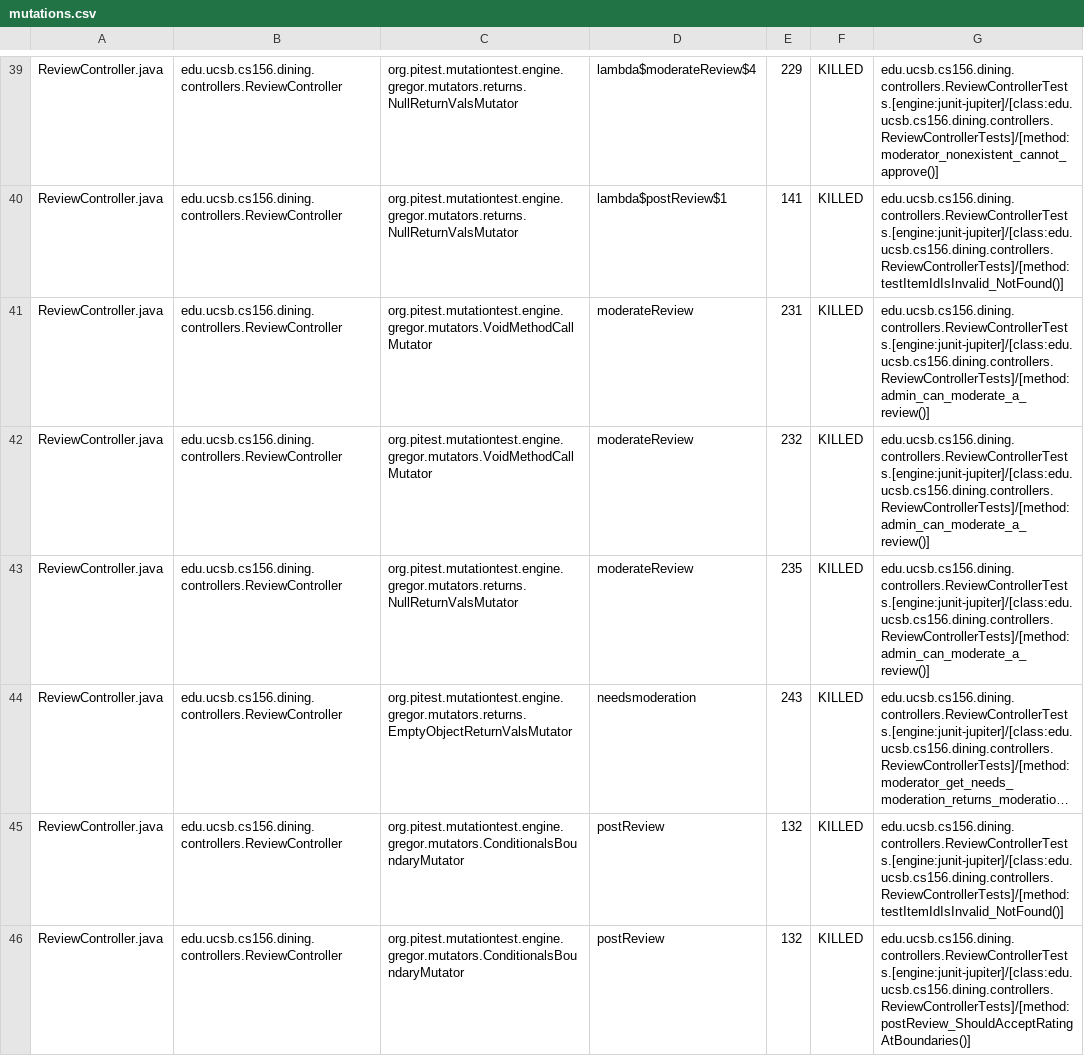
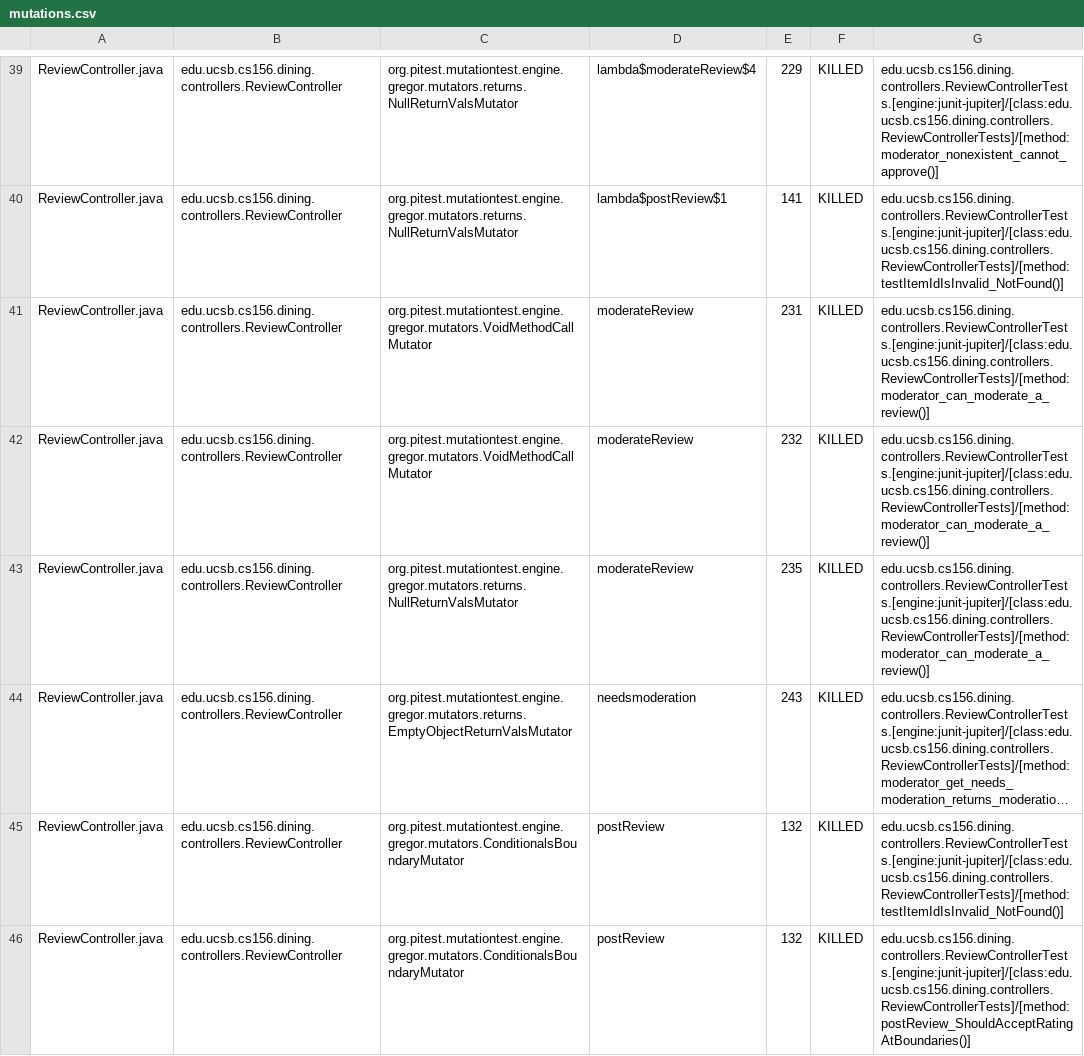
Before and after one commit to ucsb-cs156-s26/proj-dining-s26-08, a CSV file: prs/37/pitest/mutations.csv, drawn as a sheet; only a part is shown, gaps mark what is left out; long unchanged cells end in …; the diff covers the shown part only; the diff names each change by its address in the sheet, - before the commit and + after, or states it on an @@ line.

Commit message:
Deploying to gh-pages from @ ucsb-cs156-s26/proj-dining-s26-08@391e97509407f2cd894d3aa70ea6e2cee24b13ec 🚀

```diff
--- a/prs/37/pitest/mutations.csv
+++ b/prs/37/pitest/mutations.csv
-G41:G43: edu.ucsb.cs156.dining.controllers.ReviewControllerTests.[engine:junit-jupiter]/[class:edu.ucsb.cs156.dining.controllers.ReviewControllerTests]/[method:admin_can_moderate_a_review()]
+G41:G43: edu.ucsb.cs156.dining.controllers.ReviewControllerTests.[engine:junit-jupiter]/[class:edu.ucsb.cs156.dining.controllers.ReviewControllerTests]/[method:moderator_can_moderate_a_review()]
```
Also changed, not shown: 1 added row, 1 removed row and 23 edited cells elsewhere in this file, 20 other files.
